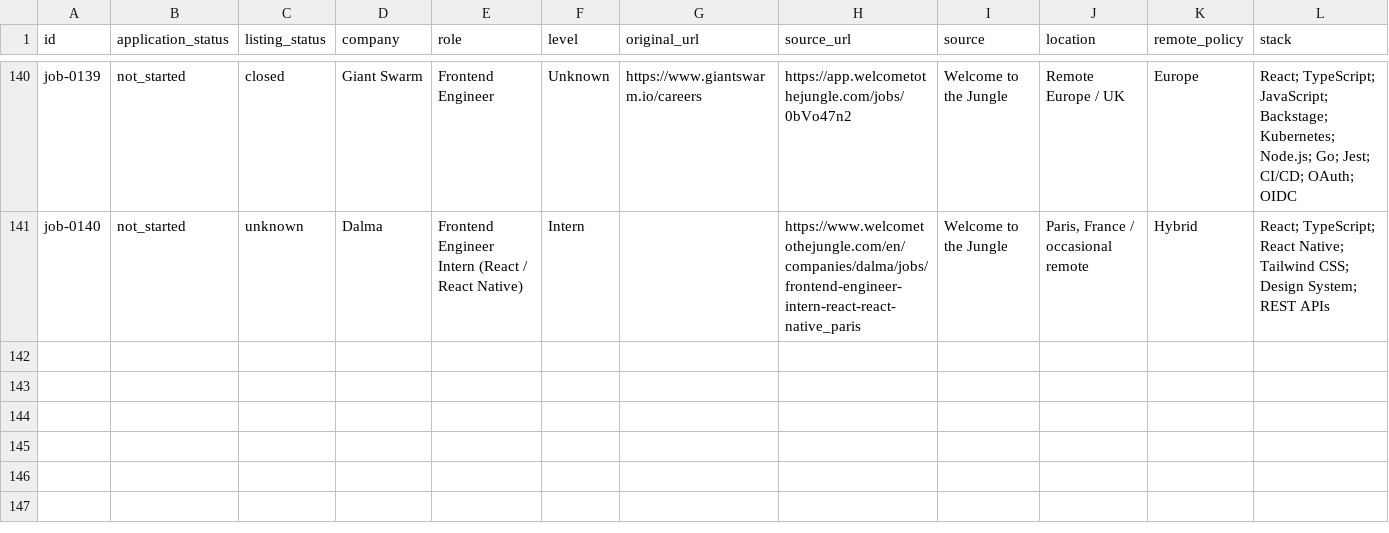
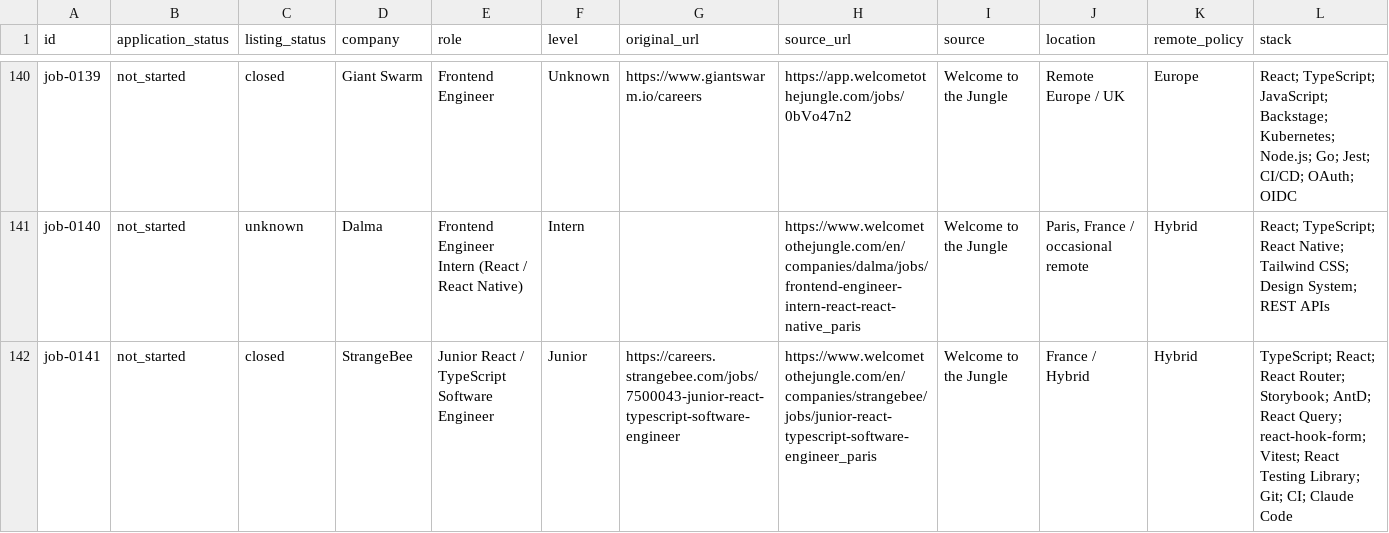
Before and after one commit to stupidkubik/job-searcher, a CSV file: data/jobs.csv, drawn as a sheet; only a part is shown, gaps mark what is left out; rows hold the shown columns only; the diff names each change by its address in the sheet, - before the commit and + after, or states it on an @@ line.

```diff
--- a/data/jobs.csv
+++ b/data/jobs.csv
+row 142: job-0141 | not_started | closed | StrangeBee | Junior React / TypeScript Software Engineer | Junior | https://careers.strangebee.com/jobs/7500043-junior-react-typescript-software-engineer | https://www.welcometothejungle.com/en/companies/strangebee/jobs/junior-react-typescript-software-engineer_paris | Welcome to the Jungle | France / Hybrid | Hybrid | TypeScript; React; React Router; Storybook; AntD; React Query; react-hook-form; Vitest; React Testing Library; Git; CI; Claude Code
```
Also changed, not shown: data/job_sources.csv, 1 other file.
